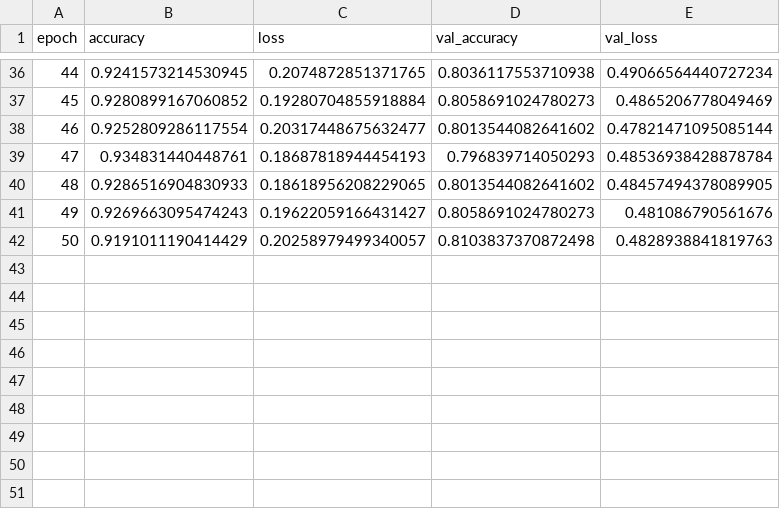
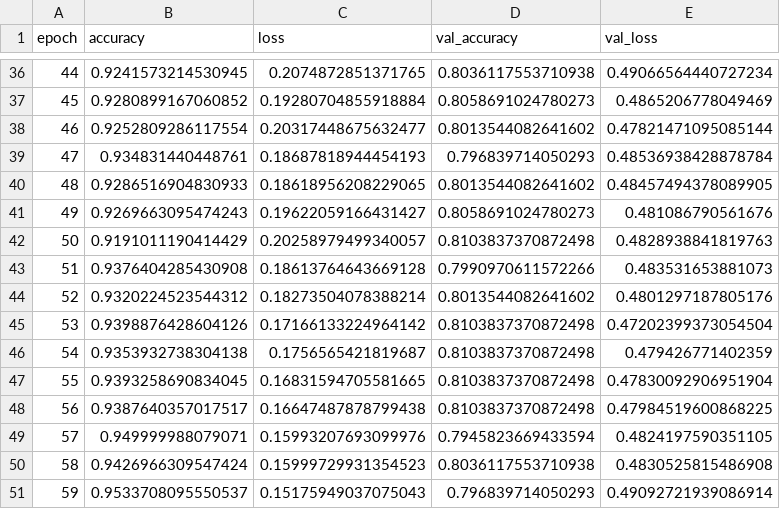
Before and after one commit to i-snrdra/model_kokoa, a CSV file: model_durasi_kupas/model_durasi_kupas_history_fine_tune.csv, drawn as a sheet; only a part is shown, gaps mark what is left out; the diff names each change by its address in the sheet, - before the commit and + after, or states it on an @@ line.

Commit message:
(2) model durasi kupas v1

```diff
--- a/model_durasi_kupas/model_durasi_kupas_history_fine_tune.csv
+++ b/model_durasi_kupas/model_durasi_kupas_history_fine_tune.csv
+row 43: 51 | 0.9376404285430908 | 0.18613764643669128 | 0.7990970611572266 | 0.483531653881073
+row 44: 52 | 0.9320224523544312 | 0.18273504078388214 | 0.8013544082641602 | 0.4801297187805176
+row 45: 53 | 0.9398876428604126 | 0.17166133224964142 | 0.8103837370872498 | 0.47202399373054504
+row 46: 54 | 0.9353932738304138 | 0.1756565421819687 | 0.8103837370872498 | 0.479426771402359
+row 47: 55 | 0.9393258690834045 | 0.16831594705581665 | 0.8103837370872498 | 0.47830092906951904
+row 48: 56 | 0.9387640357017517 | 0.16647487878799438 | 0.8103837370872498 | 0.47984519600868225
+row 49: 57 | 0.949999988079071 | 0.15993207693099976 | 0.7945823669433594 | 0.4824197590351105
+row 50: 58 | 0.9426966309547424 | 0.15999729931354523 | 0.8036117553710938 | 0.4830525815486908
+row 51: 59 | 0.9533708095550537 | 0.15175949037075043 | 0.796839714050293 | 0.49092721939086914
```
Also changed, not shown: 2 other files.
